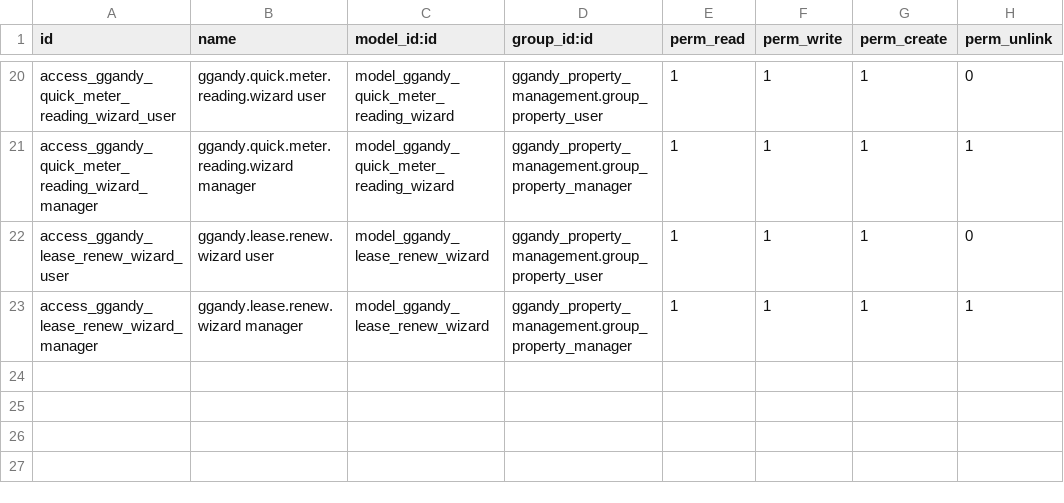
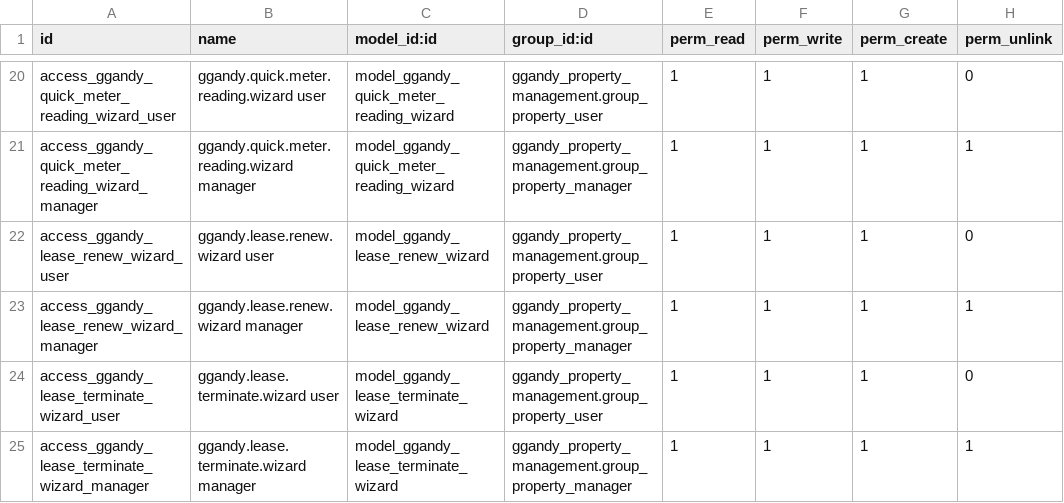
Before and after one commit to botanist420/ggandy-property, a CSV file: docker/ggandy/addons/ggandy_property_management/security/ir.model.access.csv, drawn as a sheet; only a part is shown, gaps mark what is left out.

```diff
--- a/docker/ggandy/addons/ggandy_property_management/security/ir.model.access.csv
+++ b/docker/ggandy/addons/ggandy_property_management/security/ir.model.access.csv
@@ -23 +23,3 @@ access_ggandy_lease_renew_wizard_user,ggandy.lease.renew.wizard user,model_ggand
 access_ggandy_lease_renew_wizard_manager,ggandy.lease.renew.wizard manager,model_ggandy_lease_renew_wizard,ggandy_property_management.group_property_manager,1,1,1,1
+access_ggandy_lease_terminate_wizard_user,ggandy.lease.terminate.wizard user,model_ggandy_lease_terminate_wizard,ggandy_property_management.group_property_user,1,1,1,0
+access_ggandy_lease_terminate_wizard_manager,ggandy.lease.terminate.wizard manager,model_ggandy_lease_terminate_wizard,ggandy_property_management.group_property_manager,1,1,1,1
```
Also changed, not shown: 27 other files.
